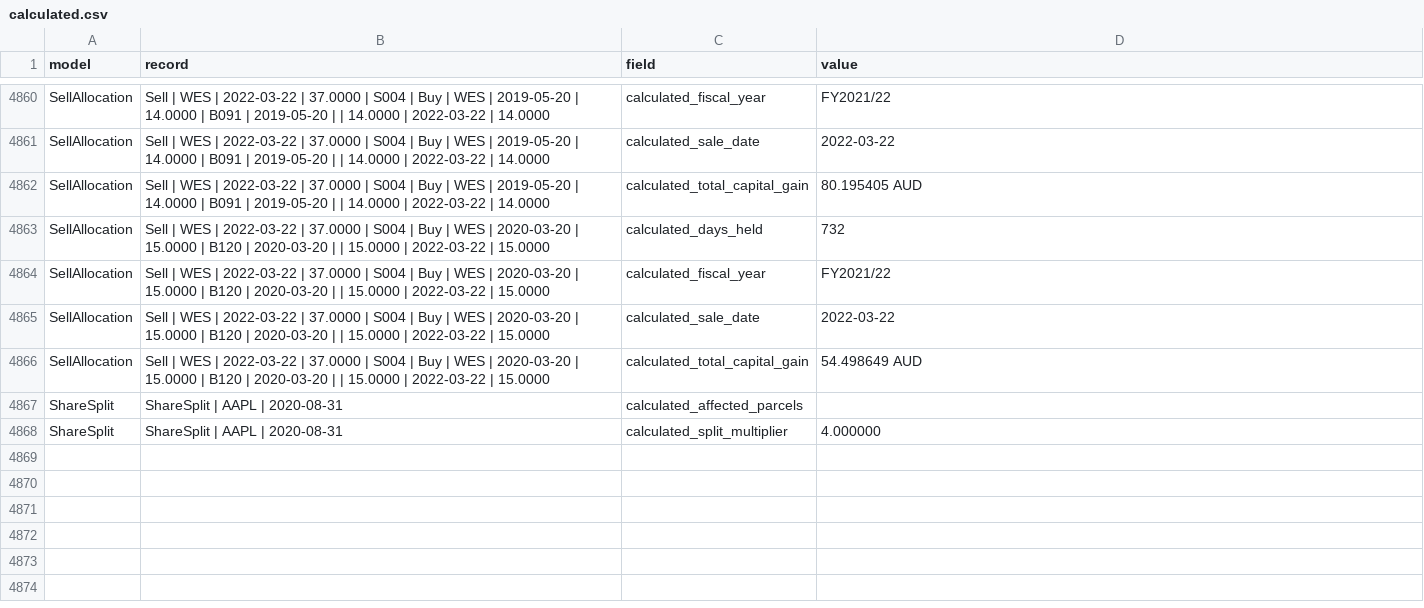
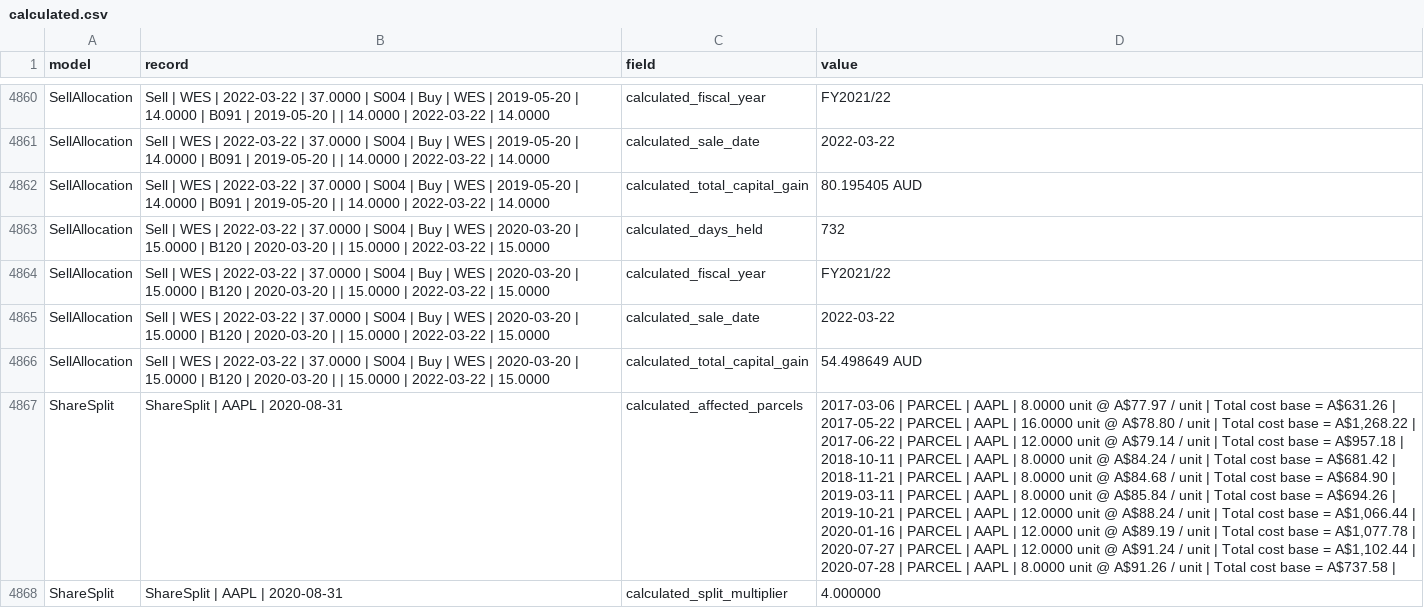
Before and after one commit to pretoriusdre/share-dinkum, a CSV file: share_dinkum_proj/share_dinkum_app/test_fixtures/golden_figures/calculated.csv, drawn as a sheet; only a part is shown, gaps mark what is left out.

Commit message:
Refactor phase 1, store figures, relink restored splits, fix zero amount currencies

```diff
--- a/share_dinkum_proj/share_dinkum_app/test_fixtures/golden_figures/calculated.csv
+++ b/share_dinkum_proj/share_dinkum_app/test_fixtures/golden_figures/calculated.csv
@@ -4866,3 +4866,13 @@ SellAllocation,Sell | WES | 2022-03-22 | 37.0000 | S004 | Buy | WES | 2020-03-20
 SellAllocation,Sell | WES | 2022-03-22 | 37.0000 | S004 | Buy | WES | 2020-03-20 | 15.0000 | B120 | 2020-03-20 |  | 15.0000 | 2022-03-22 | 15.0000,calculated_total_capital_gain,54.498649 AUD
-ShareSplit,ShareSplit | AAPL | 2020-08-31,calculated_affected_parcels,
+ShareSplit,ShareSplit | AAPL | 2020-08-31,calculated_affected_parcels,"2017-03-06 | PARCEL |  AAPL | 8.0000 unit @ A$77.97 / unit | Total cost base = A$631.26 |
+2017-05-22 | PARCEL |  AAPL | 16.0000 unit @ A$78.80 / unit | Total cost base = A$1,268.22 |
+2017-06-22 | PARCEL |  AAPL | 12.0000 unit @ A$79.14 / unit | Total cost base = A$957.18 |
+2018-10-11 | PARCEL |  AAPL | 8.0000 unit @ A$84.24 / unit | Total cost base = A$681.42 |
+2018-11-21 | PARCEL |  AAPL | 8.0000 unit @ A$84.68 / unit | Total cost base = A$684.90 |
+2019-03-11 | PARCEL |  AAPL | 8.0000 unit @ A$85.84 / unit | Total cost base = A$694.26 |
+2019-10-21 | PARCEL |  AAPL | 12.0000 unit @ A$88.24 / unit | Total cost base = A$1,066.44 |
+2020-01-16 | PARCEL |  AAPL | 12.0000 unit @ A$89.19 / unit | Total cost base = A$1,077.78 |
+2020-07-27 | PARCEL |  AAPL | 12.0000 unit @ A$91.24 / unit | Total cost base = A$1,102.44 |
+2020-07-28 | PARCEL |  AAPL | 8.0000 unit @ A$91.26 / unit | Total cost base = A$737.58 |
+"
 ShareSplit,ShareSplit | AAPL | 2020-08-31,calculated_split_multiplier,4.000000
```
Also changed, not shown: 9 other files.
